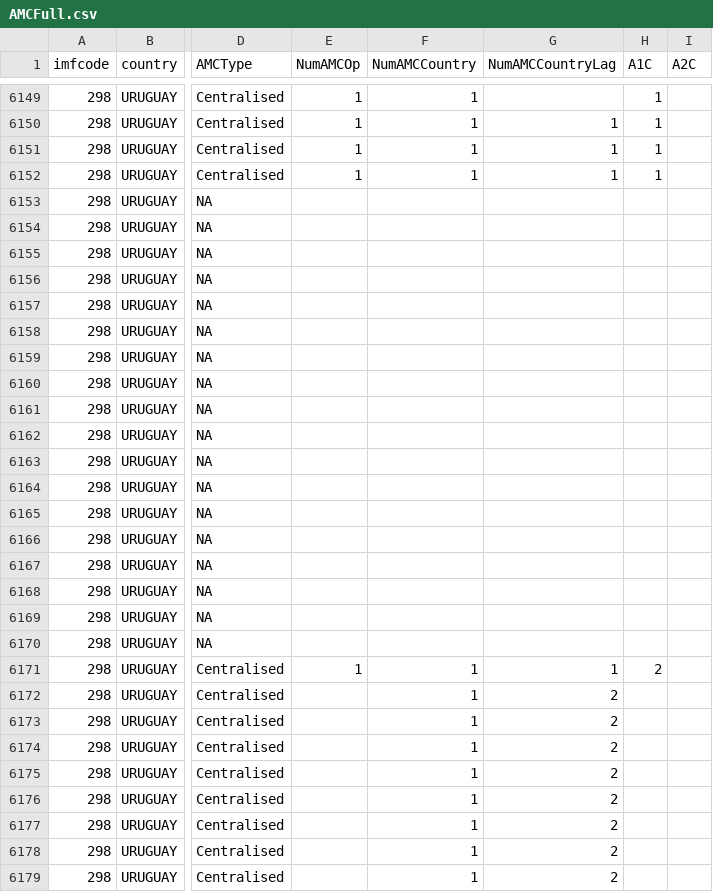
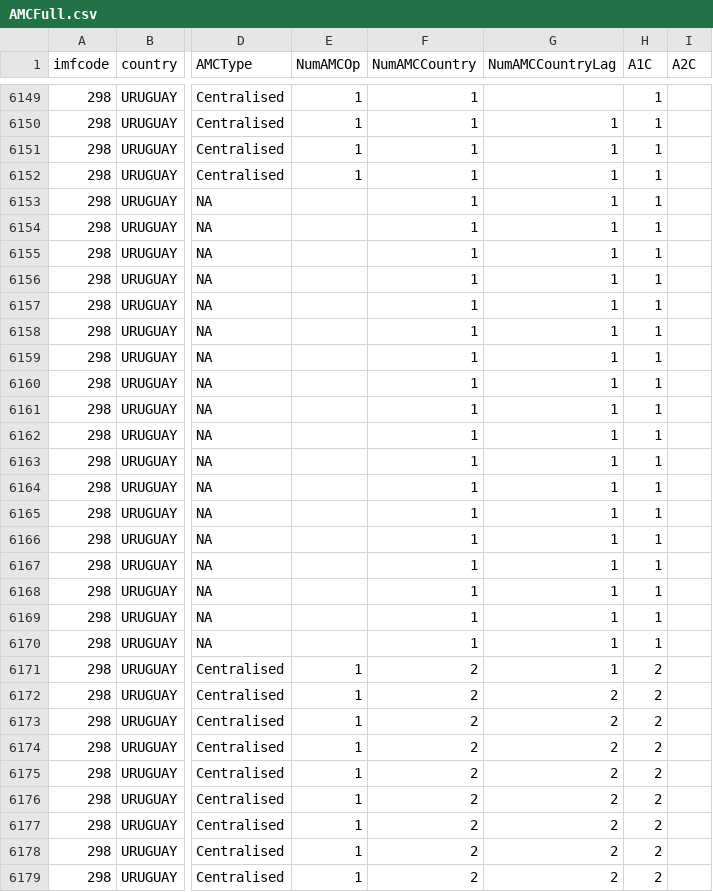
Before and after one commit to FGCH/amcData, a CSV file: BaseFiles/AMCFull/AMCFull.csv, drawn as a sheet; only a part is shown, gaps mark what is left out; the diff covers the shown part only; the diff names each change by its address in the sheet, - before the commit and + after, or states it on an @@ line.

Commit message:
zeros cascade again

```diff
--- a/BaseFiles/AMCFull/AMCFull.csv
+++ b/BaseFiles/AMCFull/AMCFull.csv
-F6153:F6170 (NumAMCCountry): (empty)
+F6153:F6170 (NumAMCCountry): 1
-G6153:G6170 (NumAMCCountryLag): (empty)
+G6153:G6170 (NumAMCCountryLag): 1
-H6153:H6170 (A1C): (empty)
+H6153:H6170 (A1C): 1
-F6171:F6179 (NumAMCCountry): 1
+F6171:F6179 (NumAMCCountry): 2
-E6172:E6179 (NumAMCOp): (empty)
+E6172:E6179 (NumAMCOp): 1
-H6172:H6179 (A1C): (empty)
+H6172:H6179 (A1C): 2
```
Also changed, not shown: 39 edited cells elsewhere in this file.
